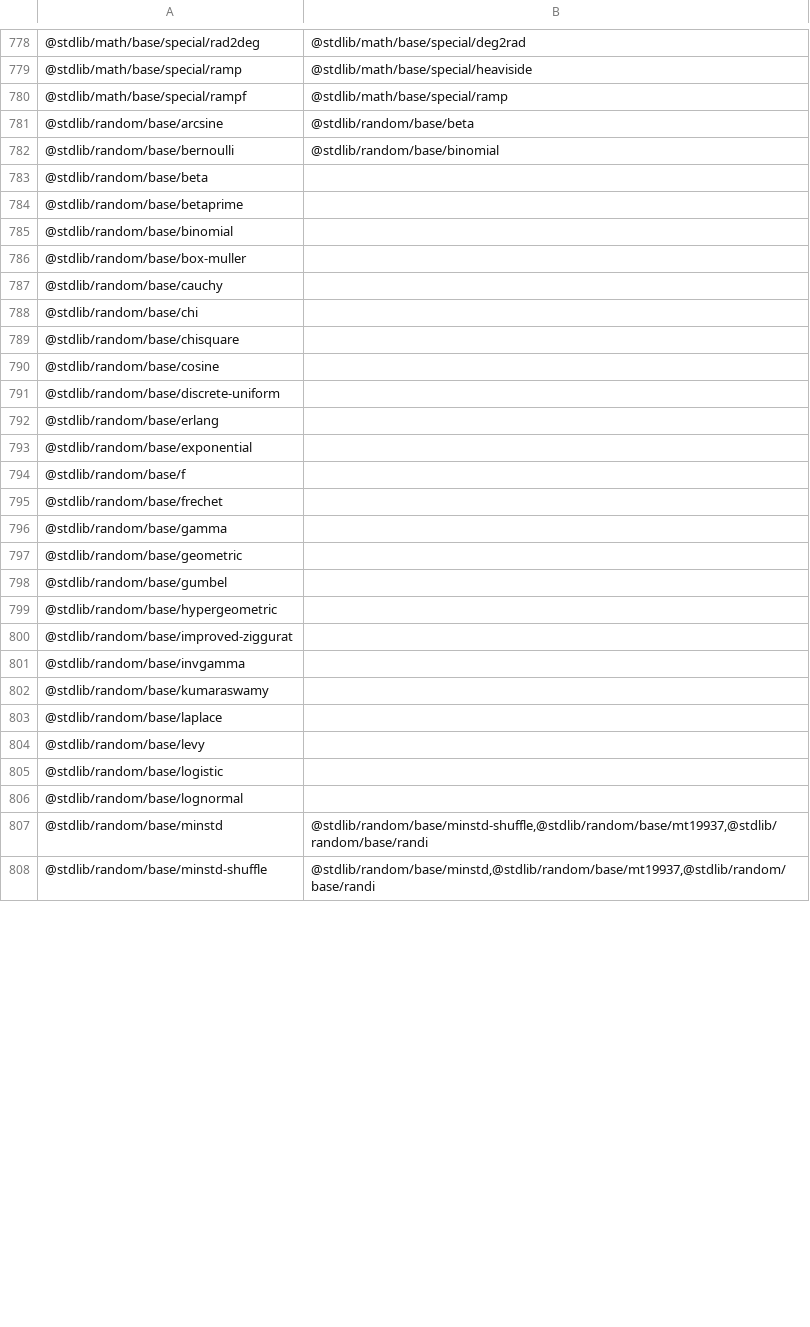
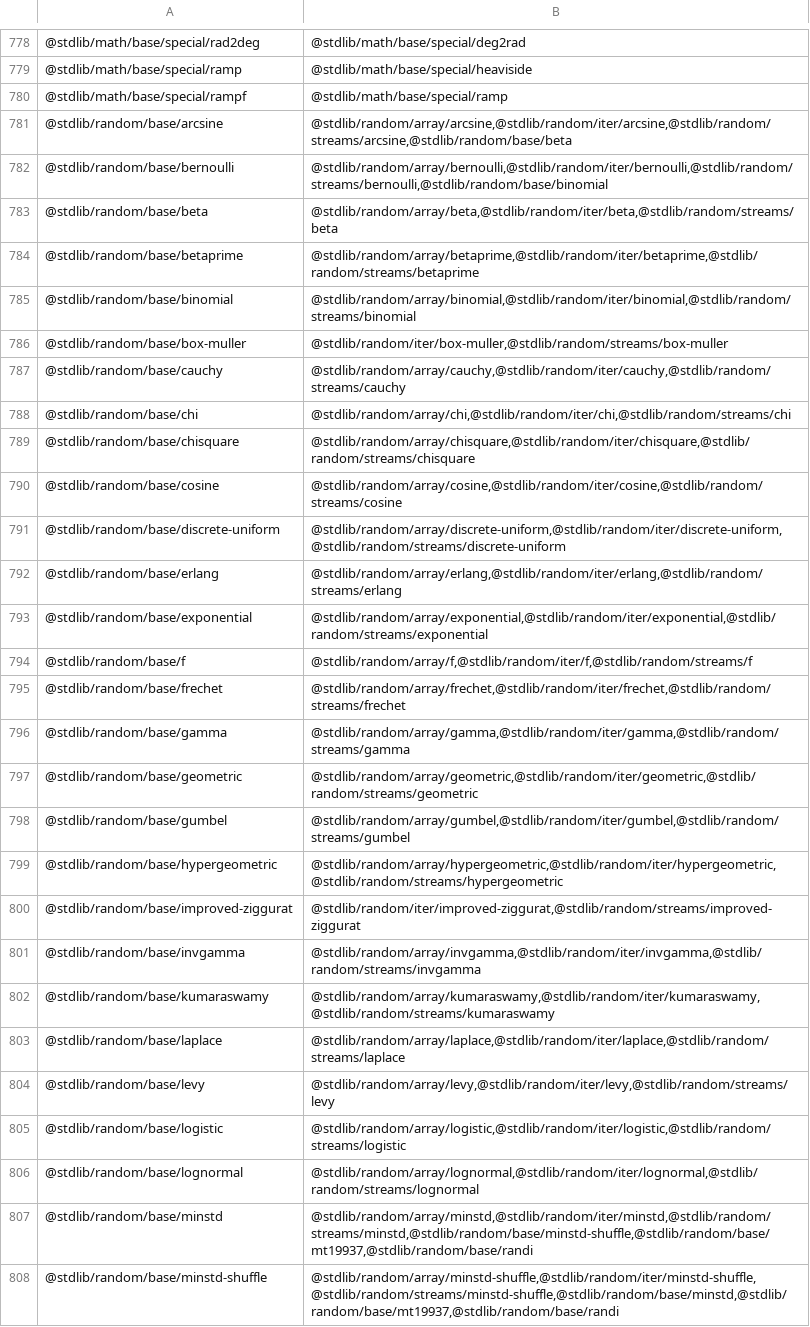
Before and after one commit to stdlib-js/namespace-pkg2related, a CSV file: data/data.csv, drawn as a sheet; only a part is shown, gaps mark what is left out; the diff covers the shown part only.

```diff
--- a/data/data.csv
+++ b/data/data.csv
@@ -780,29 +780,29 @@
 "@stdlib/math/base/special/rampf","@stdlib/math/base/special/ramp"
-"@stdlib/random/base/arcsine","@stdlib/random/base/beta"
-"@stdlib/random/base/bernoulli","@stdlib/random/base/binomial"
-"@stdlib/random/base/beta",""
-"@stdlib/random/base/betaprime",""
-"@stdlib/random/base/binomial",""
-"@stdlib/random/base/box-muller",""
-"@stdlib/random/base/cauchy",""
-"@stdlib/random/base/chi",""
-"@stdlib/random/base/chisquare",""
-"@stdlib/random/base/cosine",""
-"@stdlib/random/base/discrete-uniform",""
-"@stdlib/random/base/erlang",""
-"@stdlib/random/base/exponential",""
-"@stdlib/random/base/f",""
-"@stdlib/random/base/frechet",""
-"@stdlib/random/base/gamma",""
-"@stdlib/random/base/geometric",""
-"@stdlib/random/base/gumbel",""
-"@stdlib/random/base/hypergeometric",""
-"@stdlib/random/base/improved-ziggurat",""
-"@stdlib/random/base/invgamma",""
-"@stdlib/random/base/kumaraswamy",""
-"@stdlib/random/base/laplace",""
-"@stdlib/random/base/levy",""
-"@stdlib/random/base/logistic",""
-"@stdlib/random/base/lognormal",""
-"@stdlib/random/base/minstd","@stdlib/random/base/minstd-shuffle,@stdlib/random/base/mt19937,@stdlib/random/base/randi"
-"@stdlib/random/base/minstd-shuffle","@stdlib/random/base/minstd,@stdlib/random/base/mt19937,@stdlib/random/base/randi"
+"@stdlib/random/base/arcsine","@stdlib/random/array/arcsine,@stdlib/random/iter/arcsine,@stdlib/random/streams/arcsine,@stdlib/random/base/beta"
+"@stdlib/random/base/bernoulli","@stdlib/random/array/bernoulli,@stdlib/random/iter/bernoulli,@stdlib/random/streams/bernoulli,@stdlib/random/base/binomial"
+"@stdlib/random/base/beta","@stdlib/random/array/beta,@stdlib/random/iter/beta,@stdlib/random/streams/beta"
+"@stdlib/random/base/betaprime","@stdlib/random/array/betaprime,@stdlib/random/iter/betaprime,@stdlib/random/streams/betaprime"
+"@stdlib/random/base/binomial","@stdlib/random/array/binomial,@stdlib/random/iter/binomial,@stdlib/random/streams/binomial"
+"@stdlib/random/base/box-muller","@stdlib/random/iter/box-muller,@stdlib/random/streams/box-muller"
+"@stdlib/random/base/cauchy","@stdlib/random/array/cauchy,@stdlib/random/iter/cauchy,@stdlib/random/streams/cauchy"
+"@stdlib/random/base/chi","@stdlib/random/array/chi,@stdlib/random/iter/chi,@stdlib/random/streams/chi"
+"@stdlib/random/base/chisquare","@stdlib/random/array/chisquare,@stdlib/random/iter/chisquare,@stdlib/random/streams/chisquare"
+"@stdlib/random/base/cosine","@stdlib/random/array/cosine,@stdlib/random/iter/cosine,@stdlib/random/streams/cosine"
+"@stdlib/random/base/discrete-uniform","@stdlib/random/array/discrete-uniform,@stdlib/random/iter/discrete-uniform,@stdlib/random/streams/discrete-uniform"
+"@stdlib/random/base/erlang","@stdlib/random/array/erlang,@stdlib/random/iter/erlang,@stdlib/random/streams/erlang"
+"@stdlib/random/base/exponential","@stdlib/random/array/exponential,@stdlib/random/iter/exponential,@stdlib/random/streams/exponential"
+"@stdlib/random/base/f","@stdlib/random/array/f,@stdlib/random/iter/f,@stdlib/random/streams/f"
+"@stdlib/random/base/frechet","@stdlib/random/array/frechet,@stdlib/random/iter/frechet,@stdlib/random/streams/frechet"
+"@stdlib/random/base/gamma","@stdlib/random/array/gamma,@stdlib/random/iter/gamma,@stdlib/random/streams/gamma"
+"@stdlib/random/base/geometric","@stdlib/random/array/geometric,@stdlib/random/iter/geometric,@stdlib/random/streams/geometric"
+"@stdlib/random/base/gumbel","@stdlib/random/array/gumbel,@stdlib/random/iter/gumbel,@stdlib/random/streams/gumbel"
+"@stdlib/random/base/hypergeometric","@stdlib/random/array/hypergeometric,@stdlib/random/iter/hypergeometric,@stdlib/random/streams/hypergeometric"
+"@stdlib/random/base/improved-ziggurat","@stdlib/random/iter/improved-ziggurat,@stdlib/random/streams/improved-ziggurat"
+"@stdlib/random/base/invgamma","@stdlib/random/array/invgamma,@stdlib/random/iter/invgamma,@stdlib/random/streams/invgamma"
+"@stdlib/random/base/kumaraswamy","@stdlib/random/array/kumaraswamy,@stdlib/random/iter/kumaraswamy,@stdlib/random/streams/kumaraswamy"
+"@stdlib/random/base/laplace","@stdlib/random/array/laplace,@stdlib/random/iter/laplace,@stdlib/random/streams/laplace"
+"@stdlib/random/base/levy","@stdlib/random/array/levy,@stdlib/random/iter/levy,@stdlib/random/streams/levy"
+"@stdlib/random/base/logistic","@stdlib/random/array/logistic,@stdlib/random/iter/logistic,@stdlib/random/streams/logistic"
+"@stdlib/random/base/lognormal","@stdlib/random/array/lognormal,@stdlib/random/iter/lognormal,@stdlib/random/streams/lognormal"
+"@stdlib/random/base/minstd","@stdlib/random/array/minstd,@stdlib/random/iter/minstd,@stdlib/random/streams/minstd,@stdlib/random/base/minstd-shuffle,@stdlib/random/base/mt19937,@stdlib/random/base/randi"
+"@stdlib/random/base/minstd-shuffle","@stdlib/random/array/minstd-shuffle,@stdlib/random/iter/minstd-shuffle,@stdlib/random/streams/minstd-shuffle,@stdlib/random/base/minstd,@stdlib/random/base/mt19937,@stdlib/random/base/randi"
```
Also changed, not shown: 13 edited cells elsewhere in this file, 3 other files.
